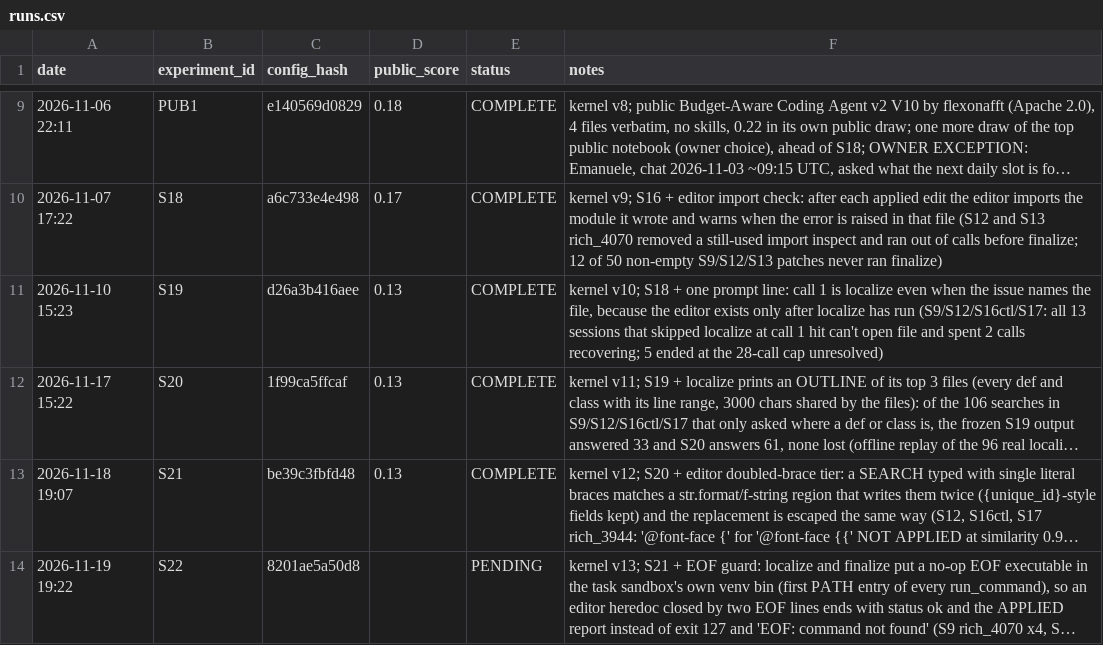
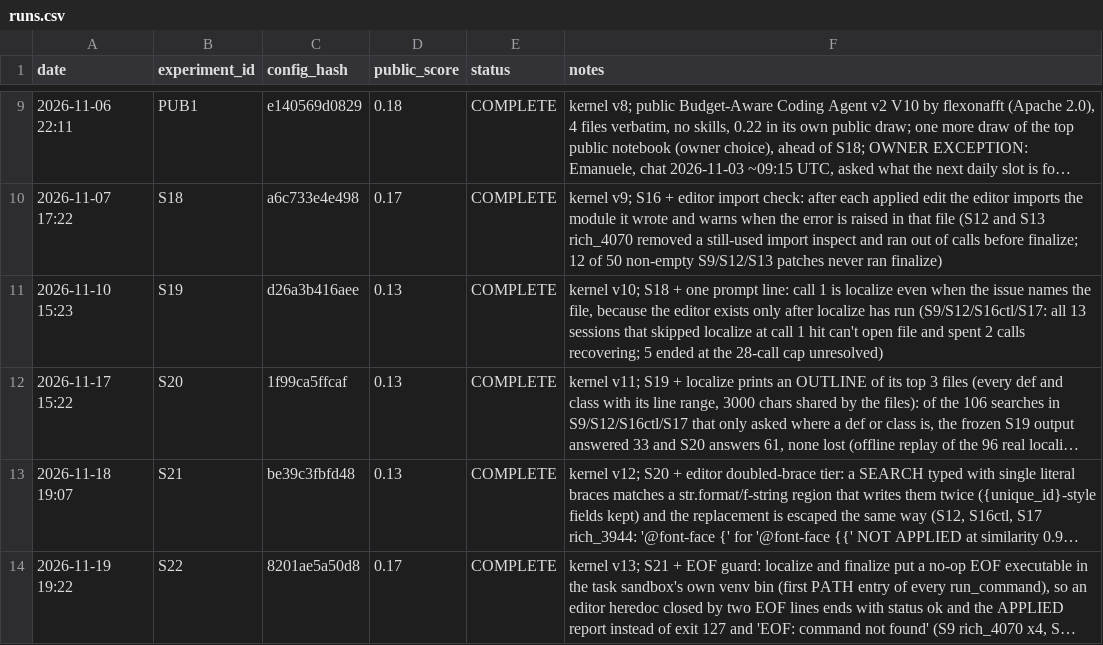
Before and after one commit to emamira02/gemma4-swe-agent, a CSV file: runs.csv, drawn as a sheet; only a part is shown, gaps mark what is left out; long unchanged cells end in …; the diff names each change by its address in the sheet, - before the commit and + after, or states it on an @@ line.

Commit message:
loop: S22 scored 0.17, queue exhausted, no submission

```diff
--- a/runs.csv
+++ b/runs.csv
-D14 (public_score): (empty)
+D14 (public_score): 0.17
-E14 (status): PENDING
+E14 (status): COMPLETE
```
Also changed, not shown: 1 other file.
